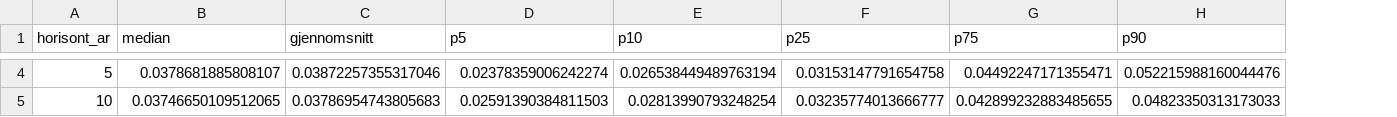
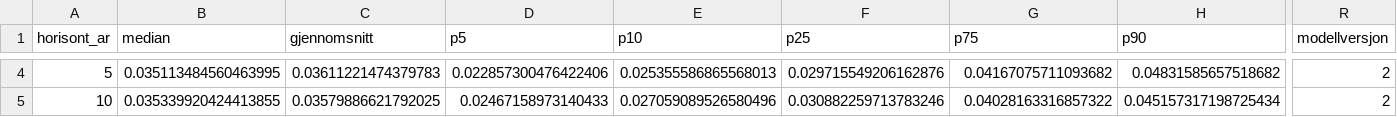
Before and after one commit to Kvelliken/byggekost, a CSV file: docs/resultater.csv, drawn as a sheet; only a part is shown, gaps mark what is left out; the diff covers the shown part only; the diff names each change by its address in the sheet, - before the commit and + after, or states it on an @@ line.

```diff
--- a/docs/resultater.csv
+++ b/docs/resultater.csv
+column R (modellversjon), rows 4-5: 2 | 2
-B4 (median): 0.0378681885808107
+B4 (median): 0.035113484560463995
-C4 (gjennomsnitt): 0.03872257355317046
+C4 (gjennomsnitt): 0.03611221474379783
-D4 (p5): 0.02378359006242274
+D4 (p5): 0.022857300476422406
-E4 (p10): 0.026538449489763194
+E4 (p10): 0.025355586865568013
-F4 (p25): 0.03153147791654758
+F4 (p25): 0.029715549206162876
-G4 (p75): 0.04492247171355471
+G4 (p75): 0.04167075711093682
-H4 (p90): 0.052215988160044476
+H4 (p90): 0.04831585657518682
-B5 (median): 0.03746650109512065
+B5 (median): 0.035339920424413855
-C5 (gjennomsnitt): 0.03786954743805683
+C5 (gjennomsnitt): 0.03579886621792025
-D5 (p5): 0.02591390384811503
+D5 (p5): 0.02467158973140433
-E5 (p10): 0.02813990793248254
+E5 (p10): 0.027059089526580496
-F5 (p25): 0.03235774013666777
+F5 (p25): 0.030882259713783246
-G5 (p75): 0.042899232883485655
+G5 (p75): 0.04028163316857322
-H5 (p90): 0.04823350313173033
+H5 (p90): 0.045157317198725434
```
Also changed, not shown: 39 edited cells elsewhere in this file, data/resultater_historikk.csv, 19 other files.
